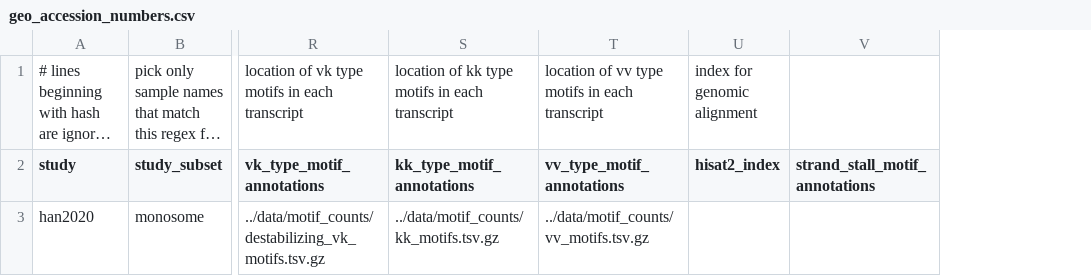
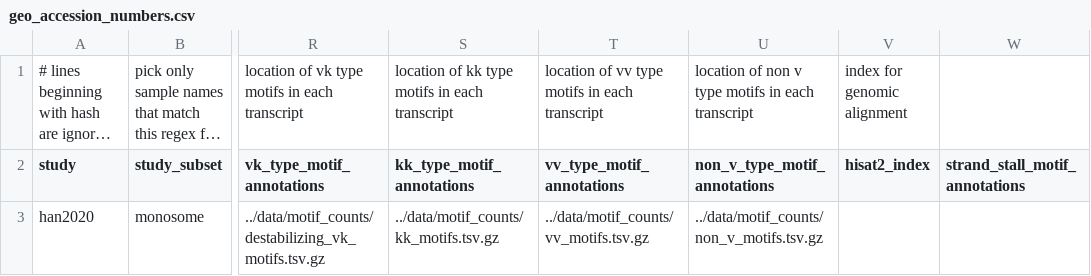
Before and after one commit to rasilab/burke_2022, a CSV file: analysis/riboseq/han2020/annotations/geo_accession_numbers.csv, drawn as a sheet; only a part is shown, gaps mark what is left out; long unchanged cells end in …; the diff names each change by its address in the sheet, - before the commit and + after, or states it on an @@ line.

```diff
--- a/analysis/riboseq/han2020/annotations/geo_accession_numbers.csv
+++ b/analysis/riboseq/han2020/annotations/geo_accession_numbers.csv
+column U (non_v_type_motif_annotations), row 1: location of non v type motifs in each transcript; row 3: ../data/motif_counts/non_v_motifs.tsv.gz
```
Also changed, not shown: analysis/riboseq/han2020/annotations/sra_annotations.tsv, 8 other files.
